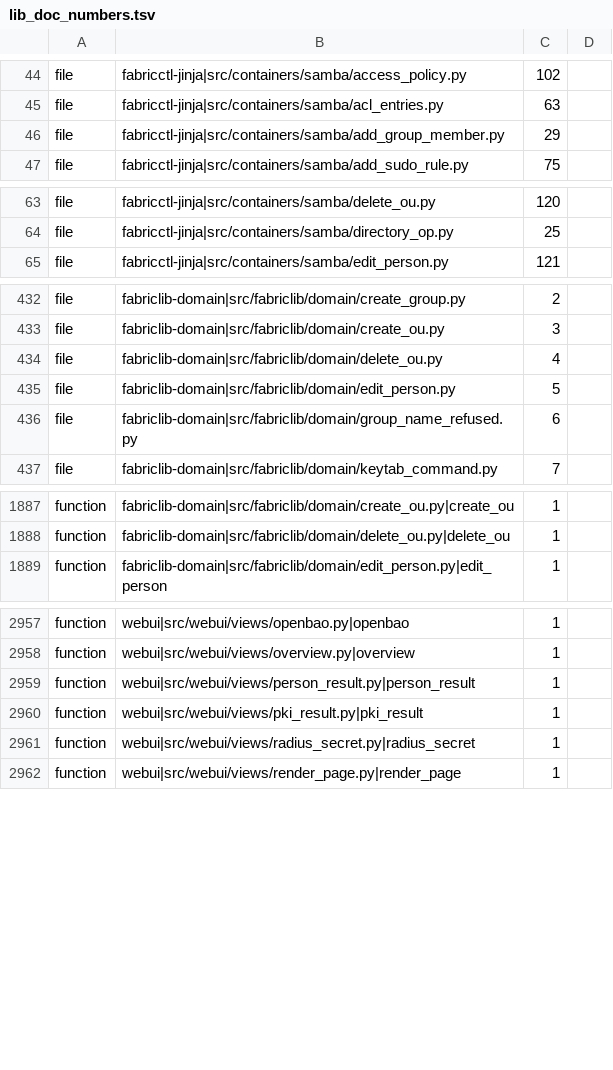
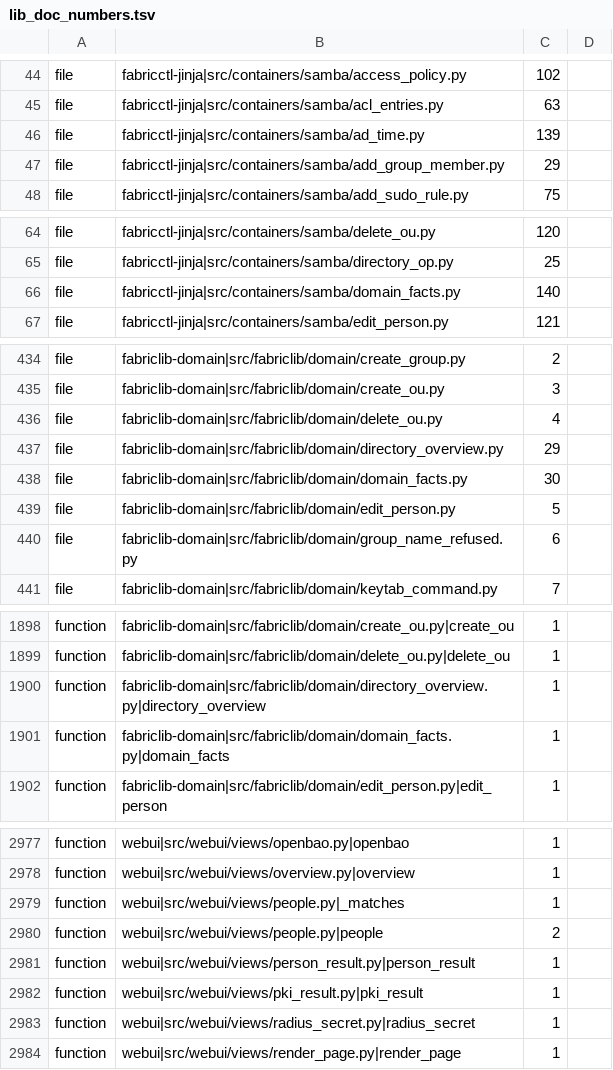
Before and after one commit to archdukejim/fabric-ctl, a TSV file: scripts/docs/lib_doc_numbers.tsv, drawn as a sheet; only a part is shown, gaps mark what is left out; the diff covers the shown part only; the diff names each change by its address in the sheet, - before the commit and + after, or states it on an @@ line.

```diff
--- a/scripts/docs/lib_doc_numbers.tsv
+++ b/scripts/docs/lib_doc_numbers.tsv
+row 46: file | fabricctl-jinja|src/containers/samba/ad_time.py | 139
+row 66: file | fabricctl-jinja|src/containers/samba/domain_facts.py | 140
+row 437: file | fabriclib-domain|src/fabriclib/domain/directory_overview.py | 29
+row 438: file | fabriclib-domain|src/fabriclib/domain/domain_facts.py | 30
+row 1900: function | fabriclib-domain|src/fabriclib/domain/directory_overview.py|directory_overview | 1
+row 1901: function | fabriclib-domain|src/fabriclib/domain/domain_facts.py|domain_facts | 1
+row 2979: function | webui|src/webui/views/people.py|_matches | 1
+row 2980: function | webui|src/webui/views/people.py|people | 2
```
Also changed, not shown: 14 added rows and 1 edited cell elsewhere in this file, docs/volume_2_engineering_decisions/assets/review-ledger.tsv, 58 other files.
